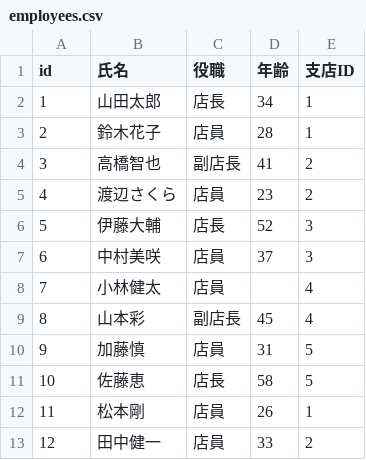
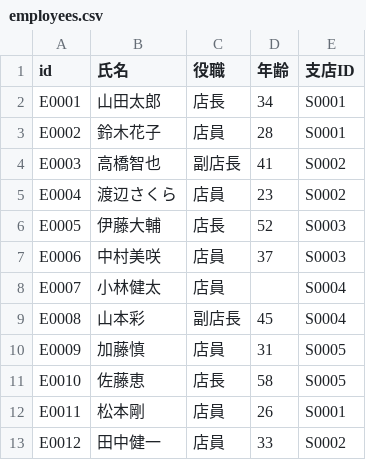
Before and after one commit to hsano333/virtualRDBViwer, a CSV file: public/schemas/schema2/tables/employees.csv, drawn as a sheet.

```diff
--- a/public/schemas/schema2/tables/employees.csv
+++ b/public/schemas/schema2/tables/employees.csv
@@ -1,13 +1,13 @@
 id,氏名,役職,年齢,支店ID
-1,山田太郎,店長,34,1
-2,鈴木花子,店員,28,1
-3,高橋智也,副店長,41,2
-4,渡辺さくら,店員,23,2
-5,伊藤大輔,店長,52,3
-6,中村美咲,店員,37,3
-7,小林健太,店員,,4
-8,山本彩,副店長,45,4
-9,加藤慎,店員,31,5
-10,佐藤恵,店長,58,5
-11,松本剛,店員,26,1
-12,田中健一,店員,33,2
+E0001,山田太郎,店長,34,S0001
+E0002,鈴木花子,店員,28,S0001
+E0003,高橋智也,副店長,41,S0002
+E0004,渡辺さくら,店員,23,S0002
+E0005,伊藤大輔,店長,52,S0003
+E0006,中村美咲,店員,37,S0003
+E0007,小林健太,店員,,S0004
+E0008,山本彩,副店長,45,S0004
+E0009,加藤慎,店員,31,S0005
+E0010,佐藤恵,店長,58,S0005
+E0011,松本剛,店員,26,S0001
+E0012,田中健一,店員,33,S0002
```
Also changed, not shown: public/schemas/schema1/tables/orders.csv, public/schemas/schema1/tables/products.csv, 33 other files.
